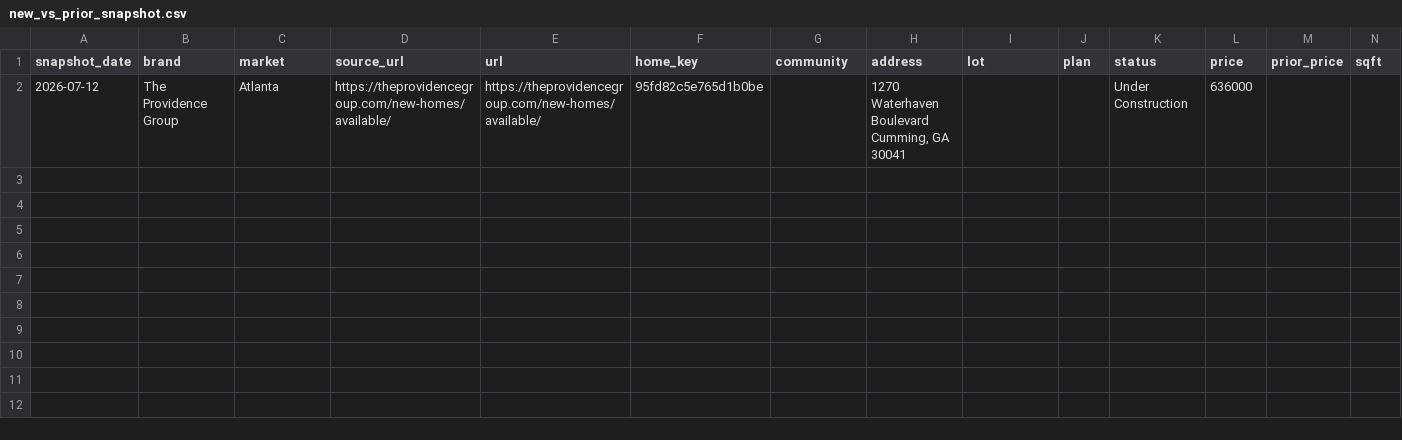
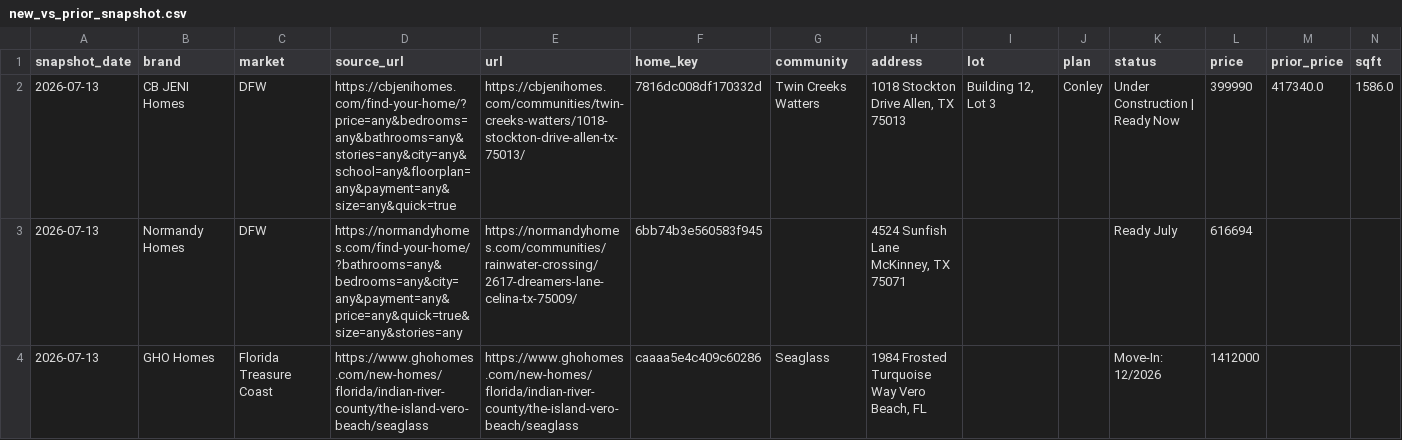
Before and after one commit to aregaladosantiago-hub/grbk-tracker, a CSV file: reports/new_vs_prior_snapshot.csv, drawn as a sheet; only a part is shown; removed rows and columns are numbered as before the commit, all else as after; rows hold the shown columns only; the diff names each change by its address in the sheet, - before the commit and + after, or states it on an @@ line.

```diff
--- a/reports/new_vs_prior_snapshot.csv
+++ b/reports/new_vs_prior_snapshot.csv
-row 2: 2026-07-12 | The Providence Group | Atlanta | https://theprovidencegroup.com/new-homes/available/ | https://theprovidencegroup.com/new-homes/available/ | 95fd82c5e765d1b0be |  | 1270 Waterhaven Boulevard Cumming, GA 30041 |  |  | Under Construction | 636000
+row 2: 2026-07-13 | CB JENI Homes | DFW | https://cbjenihomes.com/find-your-home/?price=any&bedrooms=any&bathrooms=any&stories=any&city=any&school=any&floorplan=any&payment=any&size=any&quick=true | https://cbjenihomes.com/communities/twin-creeks-watters/1018-stockton-drive-allen-tx-75013/ | 7816dc008df170332d | Twin Creeks Watters | 1018 Stockton Drive Allen, TX 75013 | Building 12, Lot 3 | Conley | Under Construction | Ready Now | 399990 | 417340.0 | 1586.0
+row 3: 2026-07-13 | Normandy Homes | DFW | https://normandyhomes.com/find-your-home/?bathrooms=any&bedrooms=any&city=any&payment=any&price=any&quick=true&size=any&stories=any | https://normandyhomes.com/communities/rainwater-crossing/2617-dreamers-lane-celina-tx-75009/ | 6bb74b3e560583f945 |  | 4524 Sunfish Lane McKinney, TX 75071 |  |  | Ready July | 616694
+row 4: 2026-07-13 | GHO Homes | Florida Treasure Coast | https://www.ghohomes.com/new-homes/florida/indian-river-county/the-island-vero-beach/seaglass | https://www.ghohomes.com/new-homes/florida/indian-river-county/the-island-vero-beach/seaglass | caaaa5e4c409c60286 | Seaglass | 1984 Frosted Turquoise Way Vero Beach, FL |  |  | Move-In: 12/2026 | 1412000
```
Also changed, not shown: reports/latest_active.csv, reports/removed_vs_prior_snapshot.csv, 3 other files.
